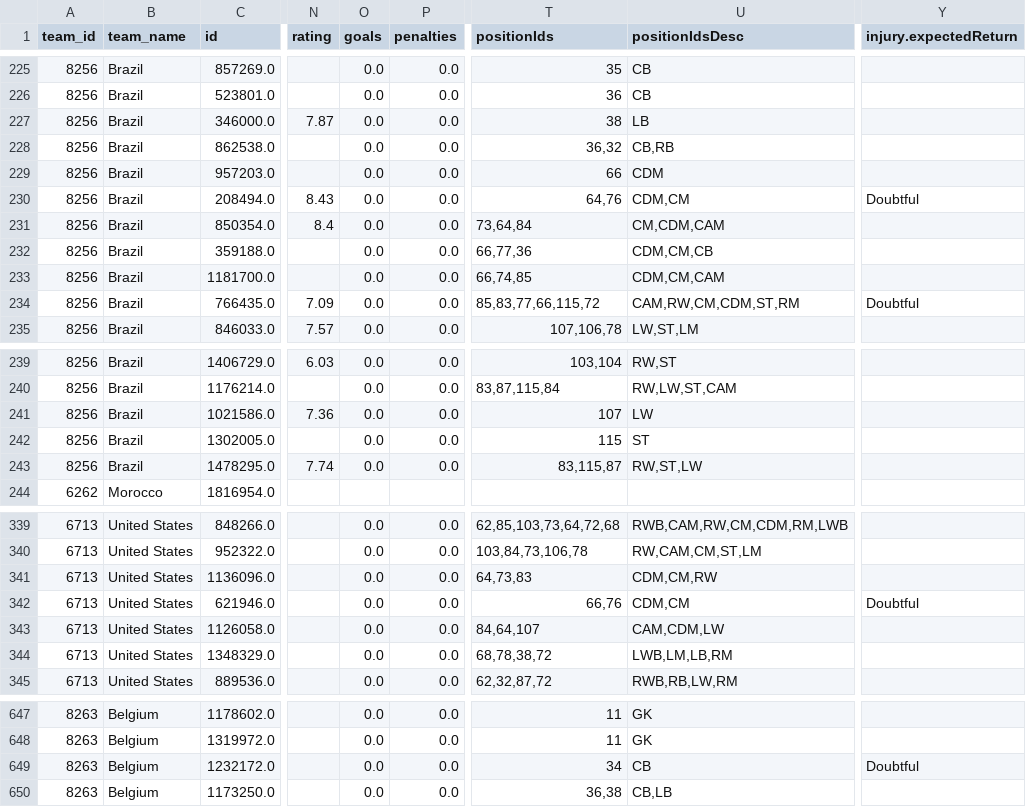
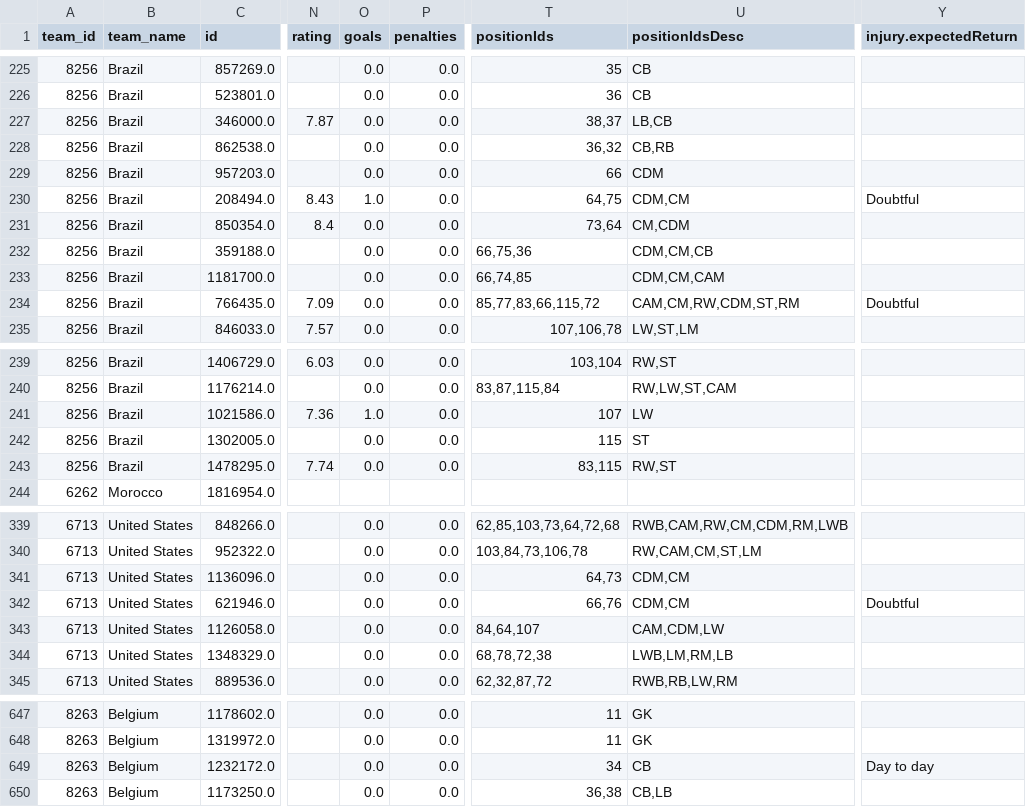
Before and after one commit to CescBlanco/world_cup_26_dashboard, a CSV file: worldcup26/data/all_players_wc26_fotmob.csv, drawn as a sheet; only a part is shown, gaps mark what is left out; the diff covers the shown part only; the diff names each change by its address in the sheet, - before the commit and + after, or states it on an @@ line.

```diff
--- a/worldcup26/data/all_players_wc26_fotmob.csv
+++ b/worldcup26/data/all_players_wc26_fotmob.csv
-T227 (positionIds): 38
+T227 (positionIds): 38,37
-U227 (positionIdsDesc): LB
+U227 (positionIdsDesc): LB,CB
-O230 (goals): 0.0
+O230 (goals): 1.0
-T230 (positionIds): 64,76
+T230 (positionIds): 64,75
-T231 (positionIds): 73,64,84
+T231 (positionIds): 73,64
-U231 (positionIdsDesc): CM,CDM,CAM
+U231 (positionIdsDesc): CM,CDM
-T232 (positionIds): 66,77,36
+T232 (positionIds): 66,75,36
-T234 (positionIds): 85,83,77,66,115,72
+T234 (positionIds): 85,77,83,66,115,72
-U234 (positionIdsDesc): CAM,RW,CM,CDM,ST,RM
+U234 (positionIdsDesc): CAM,CM,RW,CDM,ST,RM
-O241 (goals): 0.0
+O241 (goals): 1.0
-T243 (positionIds): 83,115,87
+T243 (positionIds): 83,115
-U243 (positionIdsDesc): RW,ST,LW
+U243 (positionIdsDesc): RW,ST
-T341 (positionIds): 64,73,83
+T341 (positionIds): 64,73
-U341 (positionIdsDesc): CDM,CM,RW
+U341 (positionIdsDesc): CDM,CM
-T344 (positionIds): 68,78,38,72
+T344 (positionIds): 68,78,72,38
-U344 (positionIdsDesc): LWB,LM,LB,RM
+U344 (positionIdsDesc): LWB,LM,RM,LB
-Y649 (injury.expectedReturn): Doubtful
+Y649 (injury.expectedReturn): Day to day
```
Also changed, not shown: 2 added rows, 2 removed rows and 38 edited cells elsewhere in this file, worldcup26/data/fixtures_wc26_stages.csv, 3 other files.
